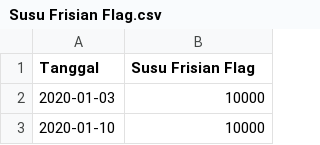
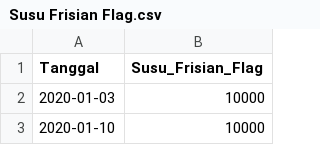
Before and after one commit to pilarzisdm/streamlit, a CSV file: Susu Frisian Flag.csv, drawn as a sheet; only a part is shown.

Commit message:
Update Susu Frisian Flag.csv

```diff
--- a/Susu Frisian Flag.csv
+++ b/Susu Frisian Flag.csv
@@ -1,2 +1,2 @@
-Tanggal,Susu Frisian Flag
+Tanggal,Susu_Frisian_Flag
 2020-01-03,10000
```
